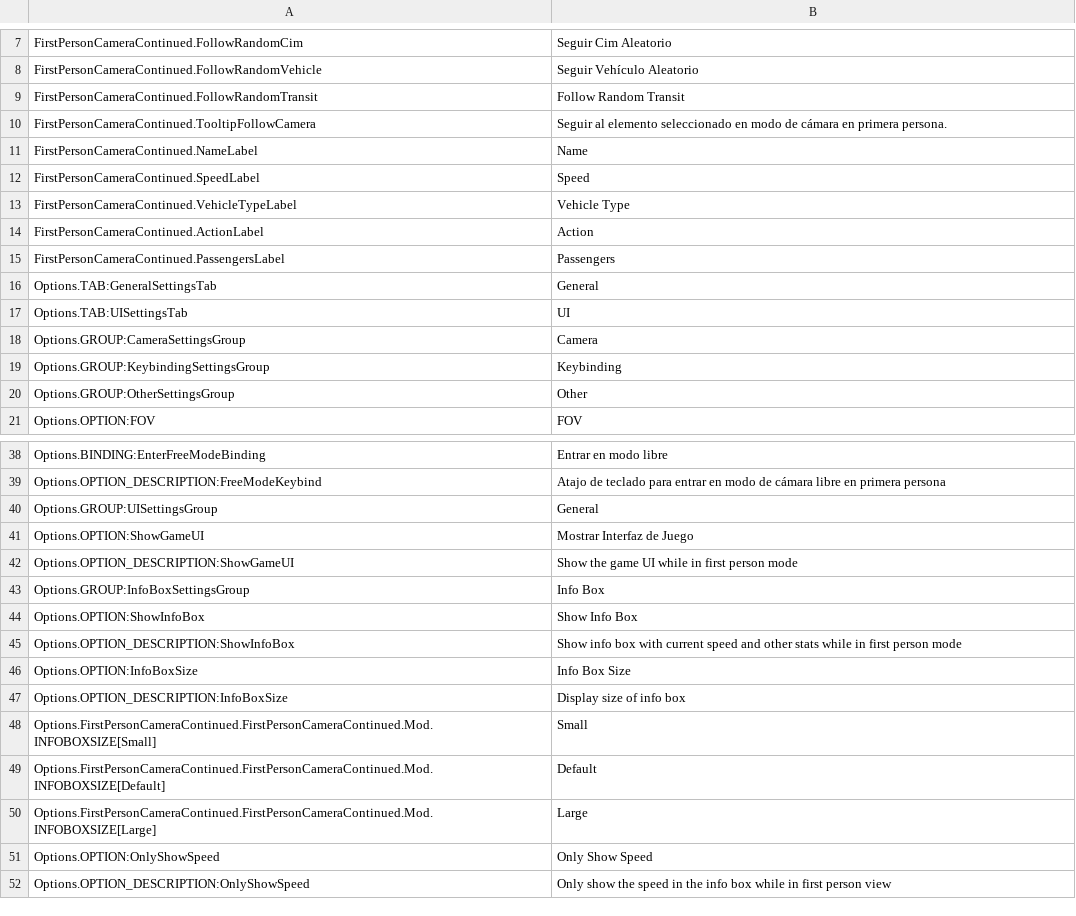
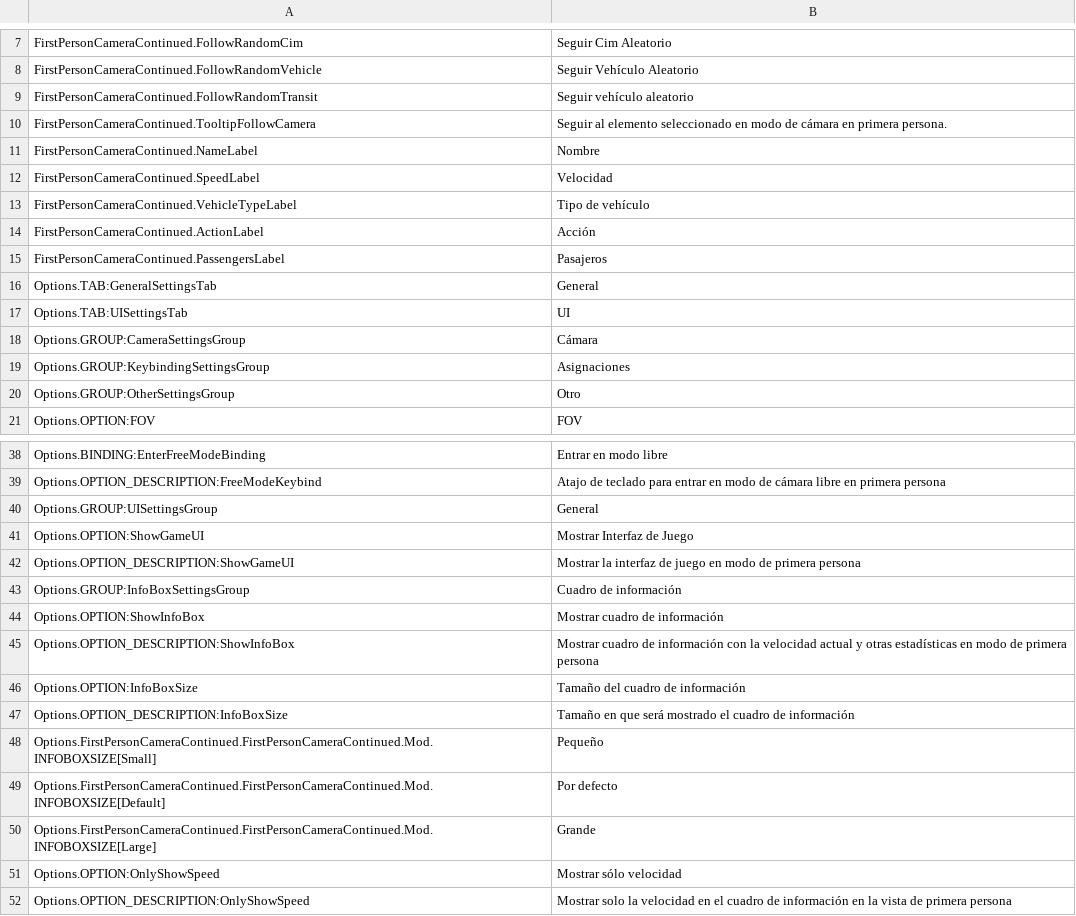
Before and after one commit to Cgameworld/FirstPersonCameraContinued, a CSV file: l10n/es-ES.csv, drawn as a sheet; only a part is shown, gaps mark what is left out; the diff covers the shown part only.

```diff
--- a/l10n/es-ES.csv
+++ b/l10n/es-ES.csv
@@ -8,14 +8,14 @@
 "FirstPersonCameraContinued.FollowRandomVehicle","Seguir Vehículo Aleatorio"
-"FirstPersonCameraContinued.FollowRandomTransit","Follow Random Transit"
+"FirstPersonCameraContinued.FollowRandomTransit","Seguir vehículo aleatorio"
 "FirstPersonCameraContinued.TooltipFollowCamera","Seguir al elemento seleccionado en modo de cámara en primera persona."
-"FirstPersonCameraContinued.NameLabel","Name"
-"FirstPersonCameraContinued.SpeedLabel","Speed"
-"FirstPersonCameraContinued.VehicleTypeLabel","Vehicle Type"
-"FirstPersonCameraContinued.ActionLabel","Action"
-"FirstPersonCameraContinued.PassengersLabel","Passengers"
+"FirstPersonCameraContinued.NameLabel","Nombre"
+"FirstPersonCameraContinued.SpeedLabel","Velocidad"
+"FirstPersonCameraContinued.VehicleTypeLabel","Tipo de vehículo"
+"FirstPersonCameraContinued.ActionLabel","Acción"
+"FirstPersonCameraContinued.PassengersLabel","Pasajeros"
 "Options.TAB:GeneralSettingsTab","General"
 "Options.TAB:UISettingsTab","UI"
-"Options.GROUP:CameraSettingsGroup","Camera"
-"Options.GROUP:KeybindingSettingsGroup","Keybinding"
-"Options.GROUP:OtherSettingsGroup","Other"
+"Options.GROUP:CameraSettingsGroup","Cámara"
+"Options.GROUP:KeybindingSettingsGroup","Asignaciones"
+"Options.GROUP:OtherSettingsGroup","Otro"
 "Options.OPTION:FOV","FOV"
@@ -41,12 +41,12 @@
 "Options.OPTION:ShowGameUI","Mostrar Interfaz de Juego"
-"Options.OPTION_DESCRIPTION:ShowGameUI","Show the game UI while in first person mode"
-"Options.GROUP:InfoBoxSettingsGroup","Info Box"
-"Options.OPTION:ShowInfoBox","Show Info Box"
-"Options.OPTION_DESCRIPTION:ShowInfoBox","Show info box with current speed and other stats while in first person mode"
-"Options.OPTION:InfoBoxSize","Info Box Size"
-"Options.OPTION_DESCRIPTION:InfoBoxSize","Display size of info box"
-"Options.FirstPersonCameraContinued.FirstPersonCameraContinued.Mod.INFOBOXSIZE[Small]","Small"
-"Options.FirstPersonCameraContinued.FirstPersonCameraContinued.Mod.INFOBOXSIZE[Default]","Default"
-"Options.FirstPersonCameraContinued.FirstPersonCameraContinued.Mod.INFOBOXSIZE[Large]","Large"
-"Options.OPTION:OnlyShowSpeed","Only Show Speed"
-"Options.OPTION_DESCRIPTION:OnlyShowSpeed","Only show the speed in the info box while in first person view"
+"Options.OPTION_DESCRIPTION:ShowGameUI","Mostrar la interfaz de juego en modo de primera persona"
+"Options.GROUP:InfoBoxSettingsGroup","Cuadro de información"
+"Options.OPTION:ShowInfoBox","Mostrar cuadro de información"
+"Options.OPTION_DESCRIPTION:ShowInfoBox","Mostrar cuadro de información con la velocidad actual y otras estadísticas en modo de primera persona"
+"Options.OPTION:InfoBoxSize","Tamaño del cuadro de información"
+"Options.OPTION_DESCRIPTION:InfoBoxSize","Tamaño en que será mostrado el cuadro de información"
+"Options.FirstPersonCameraContinued.FirstPersonCameraContinued.Mod.INFOBOXSIZE[Small]","Pequeño"
+"Options.FirstPersonCameraContinued.FirstPersonCameraContinued.Mod.INFOBOXSIZE[Default]","Por defecto"
+"Options.FirstPersonCameraContinued.FirstPersonCameraContinued.Mod.INFOBOXSIZE[Large]","Grande"
+"Options.OPTION:OnlyShowSpeed","Mostrar sólo velocidad"
+"Options.OPTION_DESCRIPTION:OnlyShowSpeed","Mostrar solo la velocidad en el cuadro de información en la vista de primera persona"
```
Also changed, not shown: 2 edited cells elsewhere in this file, l10n/zh-HANS.csv.
